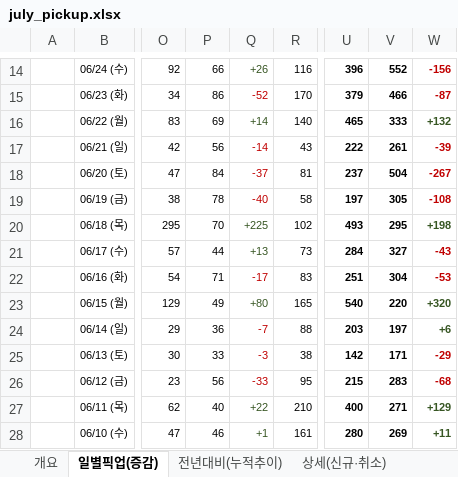
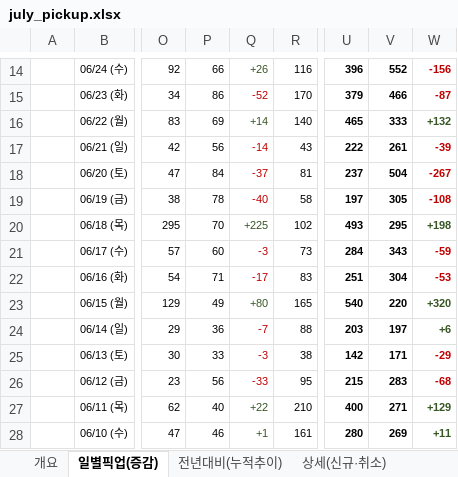
Before and after one commit to cksals00-ai/gs_daily_trend_news_public_temp, an Excel workbook: docs/data/july_pickup.xlsx, sheet 일별픽업(증감), drawn as a sheet; only a part is shown, gaps mark what is left out; values as stored, in another font and other column widths than the file's, no borders; the diff names each change by its address in the sheet, - before the commit and + after, or states it on an @@ line.

```diff
--- a/docs/data/july_pickup.xlsx (sheet 일별픽업(증감))
+++ b/docs/data/july_pickup.xlsx (sheet 일별픽업(증감))
-P21: 44
+P21: 60
-Q21: +13
+Q21: -3
-Q21 text colour: #375623
+Q21 text colour: #C00000
-V21: 327
+V21: 343
-W21: -43
+W21: -59
```
Also changed, not shown: sheet 전년대비(누적추이), sheet 개요, 3 other files.
